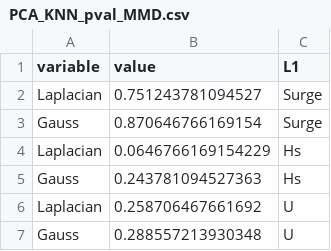
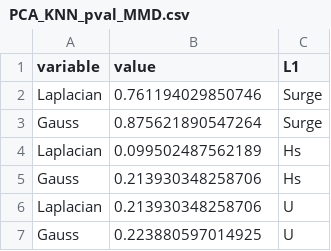
Before and after one commit to Nathangos/EXT-Tseries-thesis-ANITI, a CSV file: Graphics_MV/data/max/PCA/PCA_KNN_pval_MMD.csv, drawn as a sheet.

```diff
--- a/Graphics_MV/data/max/PCA/PCA_KNN_pval_MMD.csv
+++ b/Graphics_MV/data/max/PCA/PCA_KNN_pval_MMD.csv
@@ -1,7 +1,7 @@
 "variable","value","L1"
-"Laplacian",0.751243781094527,"Surge"
-"Gauss",0.870646766169154,"Surge"
-"Laplacian",0.0646766169154229,"Hs"
-"Gauss",0.243781094527363,"Hs"
-"Laplacian",0.258706467661692,"U"
-"Gauss",0.288557213930348,"U"
+"Laplacian",0.761194029850746,"Surge"
+"Gauss",0.875621890547264,"Surge"
+"Laplacian",0.099502487562189,"Hs"
+"Gauss",0.213930348258706,"Hs"
+"Laplacian",0.213930348258706,"U"
+"Gauss",0.223880597014925,"U"
```
Also changed, not shown: residuals_MV/max/U_simul__Mixt_transf__HTawn_d=3.csv, 23 other files.
